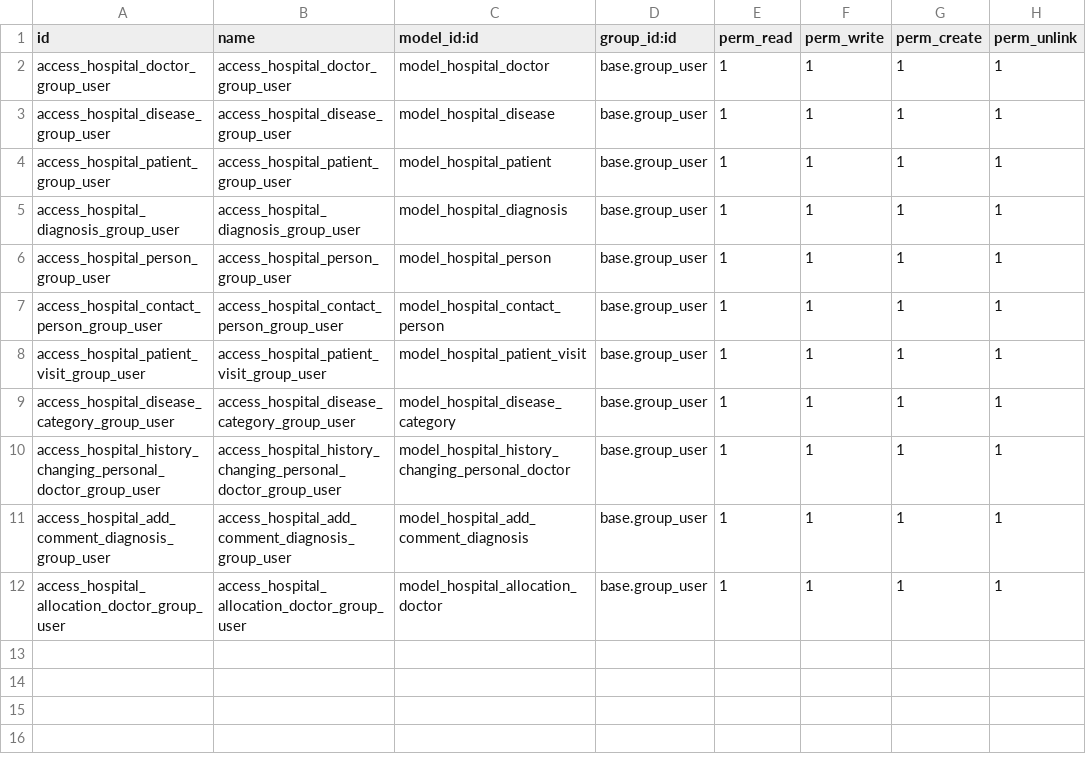
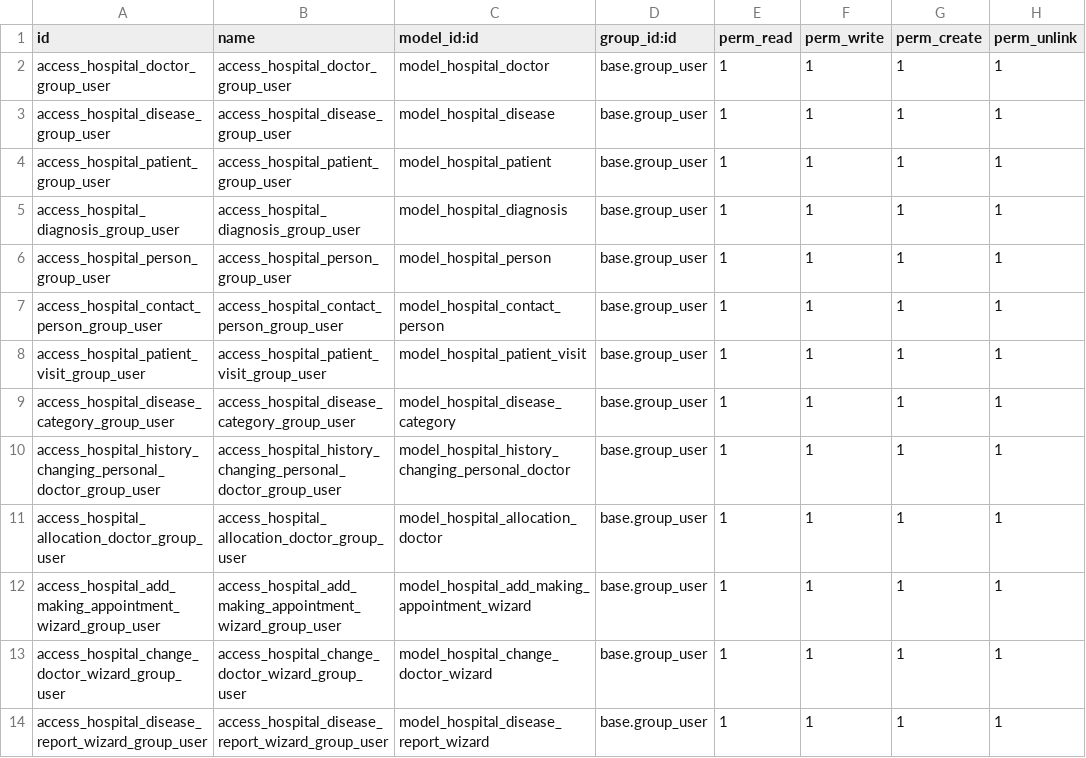
Before and after one commit to Glasis9/my_custom_addon_for_odoo_16, a CSV file: hr_hospital/security/ir.model.access.csv, drawn as a sheet; removed rows and columns are numbered as before the commit, all else as after; the diff names each change by its address in the sheet, - before the commit and + after, or states it on an @@ line.

```diff
--- a/hr_hospital/security/ir.model.access.csv
+++ b/hr_hospital/security/ir.model.access.csv
-row 11: access_hospital_add_comment_diagnosis_group_user | access_hospital_add_comment_diagnosis_group_user | model_hospital_add_comment_diagnosis | base.group_user | 1 | 1 | 1 | 1
+row 12: access_hospital_add_making_appointment_wizard_group_user | access_hospital_add_making_appointment_wizard_group_user | model_hospital_add_making_appointment_wizard | base.group_user | 1 | 1 | 1 | 1
+row 13: access_hospital_change_doctor_wizard_group_user | access_hospital_change_doctor_wizard_group_user | model_hospital_change_doctor_wizard | base.group_user | 1 | 1 | 1 | 1
+row 14: access_hospital_disease_report_wizard_group_user | access_hospital_disease_report_wizard_group_user | model_hospital_disease_report_wizard | base.group_user | 1 | 1 | 1 | 1
```
Also changed, not shown: 19 other files.
